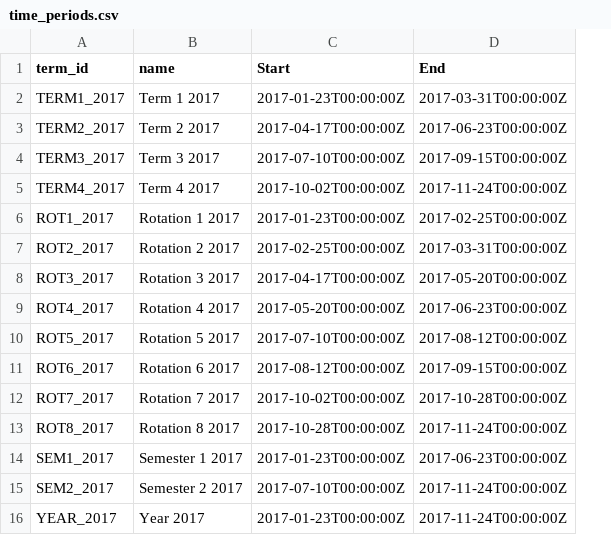
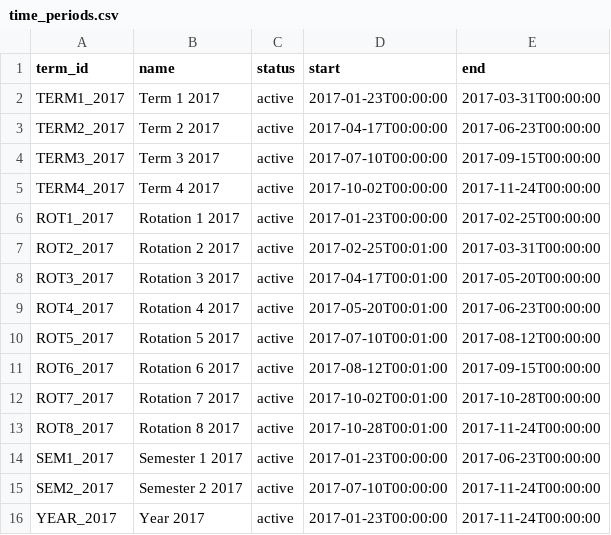
Before and after one commit to PGower/Unsync, a CSV file: source/time_periods.csv, drawn as a sheet; removed rows and columns are numbered as before the commit, all else as after; the diff names each change by its address in the sheet, - before the commit and + after, or states it on an @@ line.

```diff
--- a/source/time_periods.csv
+++ b/source/time_periods.csv
-column C (Start), rows 2-16: 2017-01-23T00:00:00Z | 2017-04-17T00:00:00Z | 2017-07-10T00:00:00Z | 2017-10-02T00:00:00Z | 2017-01-23T00:00:00Z | 2017-02-25T00:00:00Z | 2017-04-17T00:00:00Z | 2017-05-20T00:00:00Z | 2017-07-10T00:00:00Z | 2017-08-12T00:00:00Z | 2017-10-02T00:00:00Z | 2017-10-28T00:00:00Z | 2017-01-23T00:00:00Z | 2017-07-10T00:00:00Z | 2017-01-23T00:00:00Z
-column D (End), rows 2-16: 2017-03-31T00:00:00Z | 2017-06-23T00:00:00Z | 2017-09-15T00:00:00Z | 2017-11-24T00:00:00Z | 2017-02-25T00:00:00Z | 2017-03-31T00:00:00Z | 2017-05-20T00:00:00Z | 2017-06-23T00:00:00Z | 2017-08-12T00:00:00Z | 2017-09-15T00:00:00Z | 2017-10-28T00:00:00Z | 2017-11-24T00:00:00Z | 2017-06-23T00:00:00Z | 2017-11-24T00:00:00Z | 2017-11-24T00:00:00Z
+column C (status), rows 2-16: all active
+column D (start), rows 2-16: 2017-01-23T00:00:00 | 2017-04-17T00:00:00 | 2017-07-10T00:00:00 | 2017-10-02T00:00:00 | 2017-01-23T00:00:00 | 2017-02-25T00:01:00 | 2017-04-17T00:01:00 | 2017-05-20T00:01:00 | 2017-07-10T00:01:00 | 2017-08-12T00:01:00 | 2017-10-02T00:01:00 | 2017-10-28T00:01:00 | 2017-01-23T00:00:00 | 2017-07-10T00:00:00 | 2017-01-23T00:00:00
+column E (end), rows 2-16: 2017-03-31T00:00:00 | 2017-06-23T00:00:00 | 2017-09-15T00:00:00 | 2017-11-24T00:00:00 | 2017-02-25T00:00:00 | 2017-03-31T00:00:00 | 2017-05-20T00:00:00 | 2017-06-23T00:00:00 | 2017-08-12T00:00:00 | 2017-09-15T00:00:00 | 2017-10-28T00:00:00 | 2017-11-24T00:00:00 | 2017-06-23T00:00:00 | 2017-11-24T00:00:00 | 2017-11-24T00:00:00
```
Also changed, not shown: 46 other files.
